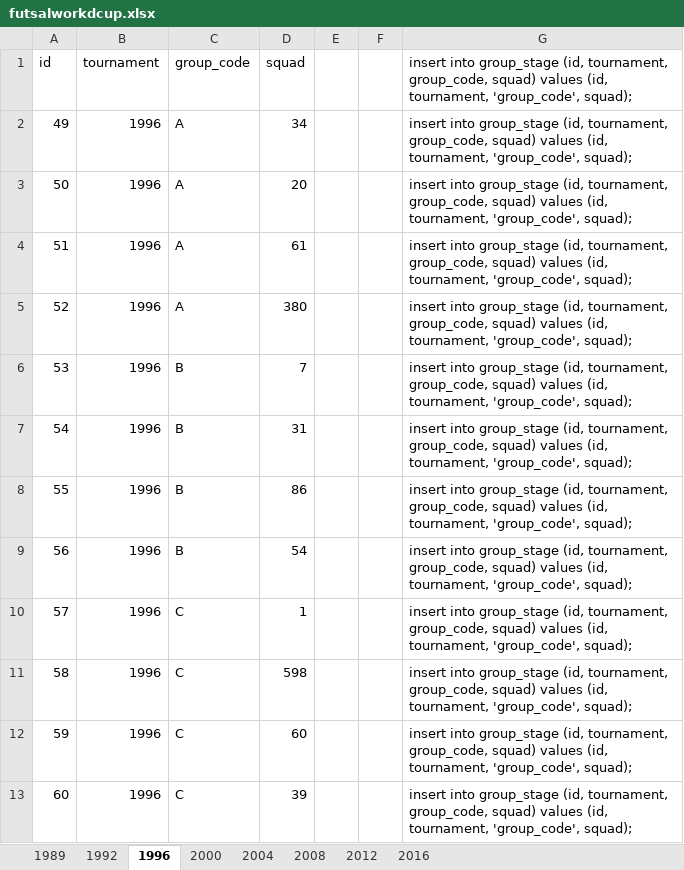
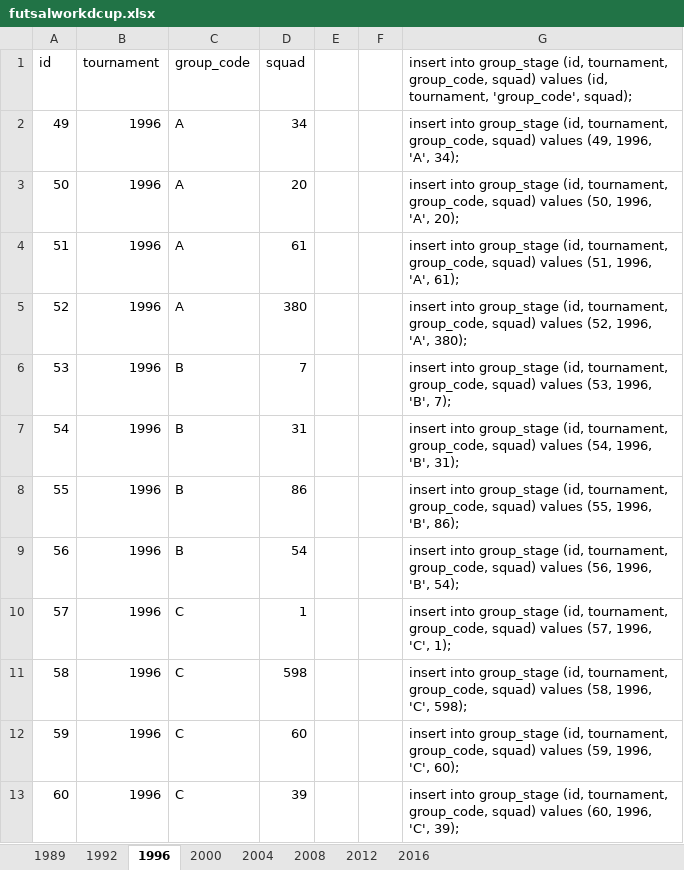
Before and after one commit to ezracode/area1650, an Excel workbook: Scripts/futsalworldcup/futsalworkdcup.xlsx, sheet 1996, drawn as a sheet; only a part is shown; values as stored, in another font and other column widths than the file's, no borders; the diff covers the shown part only; the diff names each change by its address in the sheet, - before the commit and + after, or states it on an @@ line.

Commit message:
Fixing issies with group_stage tables
Fixing issies with group_stage tables

```diff
--- a/Scripts/futsalworldcup/futsalworkdcup.xlsx (sheet 1996)
+++ b/Scripts/futsalworldcup/futsalworkdcup.xlsx (sheet 1996)
-G2: …squad) values (id, tournament, 'group_code', squad);
+G2: …squad) values (49, 1996, 'A', 34);
-G3: …squad) values (id, tournament, 'group_code', squad);
+G3: …squad) values (50, 1996, 'A', 20);
-G4: …squad) values (id, tournament, 'group_code', squad);
+G4: …squad) values (51, 1996, 'A', 61);
-G5: …squad) values (id, tournament, 'group_code', squad);
+G5: …squad) values (52, 1996, 'A', 380);
-G6: …squad) values (id, tournament, 'group_code', squad);
+G6: …squad) values (53, 1996, 'B', 7);
-G7: …squad) values (id, tournament, 'group_code', squad);
+G7: …squad) values (54, 1996, 'B', 31);
-G8: …squad) values (id, tournament, 'group_code', squad);
+G8: …squad) values (55, 1996, 'B', 86);
-G9: …squad) values (id, tournament, 'group_code', squad);
+G9: …squad) values (56, 1996, 'B', 54);
-G10: …squad) values (id, tournament, 'group_code', squad);
+G10: …squad) values (57, 1996, 'C', 1);
-G11: …squad) values (id, tournament, 'group_code', squad);
+G11: …squad) values (58, 1996, 'C', 598);
-G12: …squad) values (id, tournament, 'group_code', squad);
+G12: …squad) values (59, 1996, 'C', 60);
-G13: …squad) values (id, tournament, 'group_code', squad);
+G13: …squad) values (60, 1996, 'C', 39);
```
Also changed, not shown: 12 edited cells elsewhere in this sheet, sheet 2008, sheet 1992, sheet 2000, sheet 1989, sheet 2004, sheet 2012, 1 more sheet.
